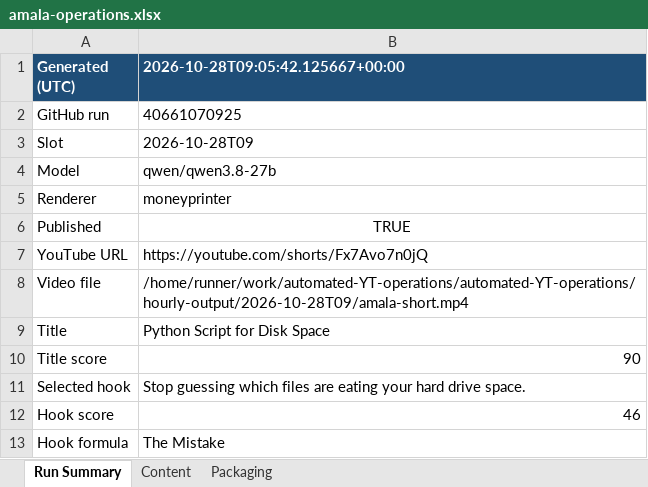
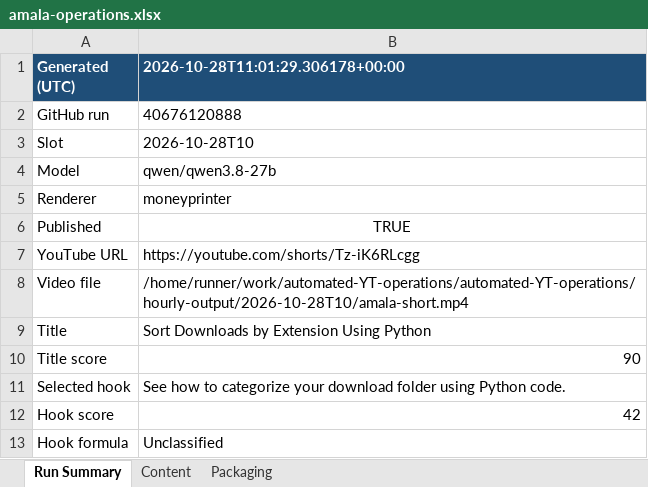
Before and after one commit to amalraj020-a11y/automated-YT-operations, an Excel workbook: reports/latest/amala-operations.xlsx, sheet Run Summary, drawn as a sheet; values as stored, in another font and other column widths than the file's, no borders; the diff names each change by its address in the sheet, - before the commit and + after, or states it on an @@ line.

```diff
--- a/reports/latest/amala-operations.xlsx (sheet Run Summary)
+++ b/reports/latest/amala-operations.xlsx (sheet Run Summary)
-B1: 2026-10-28T09:05:42.125667+00:00
+B1: 2026-10-28T11:01:29.306178+00:00
-B2 (2026-10-28T11:01:29.306178+00:00): 40661070925
+B2 (2026-10-28T11:01:29.306178+00:00): 40676120888
-B3 (2026-10-28T11:01:29.306178+00:00): 2026-10-28T09
+B3 (2026-10-28T11:01:29.306178+00:00): 2026-10-28T10
-B7 (2026-10-28T11:01:29.306178+00:00): https://youtube.com/shorts/Fx7Avo7n0jQ
+B7 (2026-10-28T11:01:29.306178+00:00): https://youtube.com/shorts/Tz-iK6RLcgg
-B8 (2026-10-28T11:01:29.306178+00:00): /home/runner/work/automated-YT-operations/automated-YT-operations/hourly-output/2026-10-28T09/amala-short.mp4
+B8 (2026-10-28T11:01:29.306178+00:00): /home/runner/work/automated-YT-operations/automated-YT-operations/hourly-output/2026-10-28T10/amala-short.mp4
-B9 (2026-10-28T11:01:29.306178+00:00): Python Script for Disk Space
+B9 (2026-10-28T11:01:29.306178+00:00): Sort Downloads by Extension Using Python
-B11 (2026-10-28T11:01:29.306178+00:00): Stop guessing which files are eating your hard drive space.
+B11 (2026-10-28T11:01:29.306178+00:00): See how to categorize your download folder using Python code.
-B12 (2026-10-28T11:01:29.306178+00:00): 46
+B12 (2026-10-28T11:01:29.306178+00:00): 42
-B13 (2026-10-28T11:01:29.306178+00:00): The Mistake
+B13 (2026-10-28T11:01:29.306178+00:00): Unclassified
```
Also changed, not shown: sheet Packaging, sheet Content.
